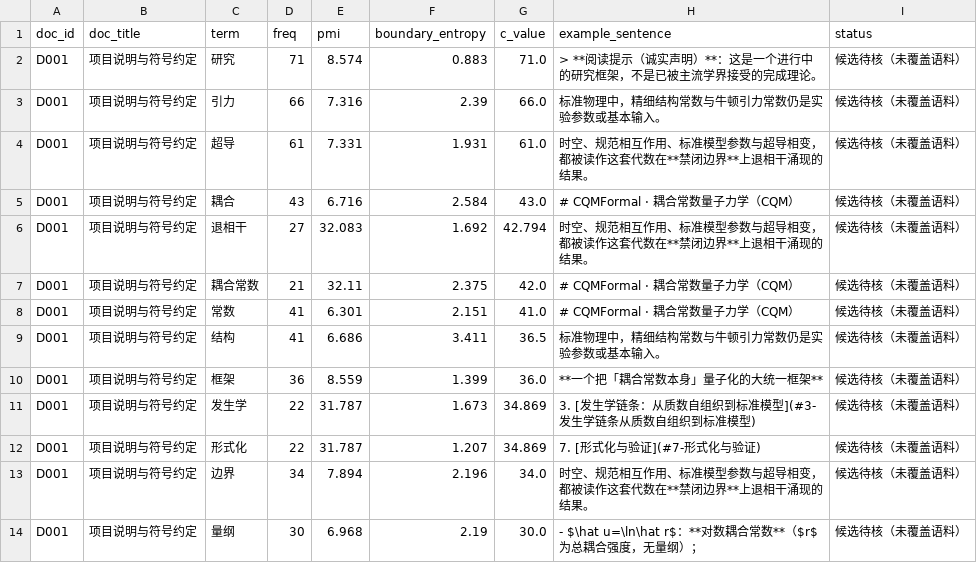
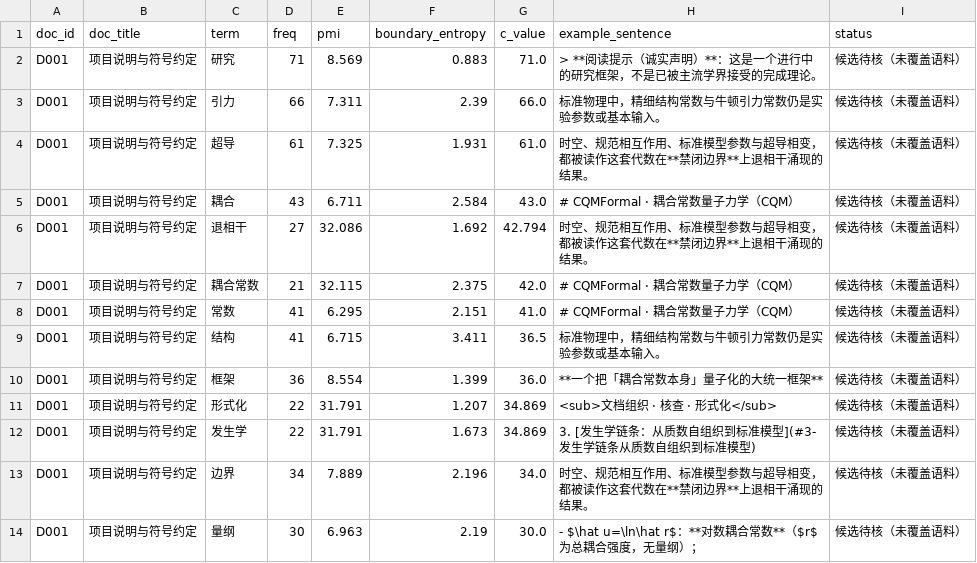
Before and after one commit to Qp1117b/Coupling-Constant-Quantum-Mechanics, a CSV file: 08 理论组织和形式化框架/05_机器学习数据准备/术语候选/零覆盖语料候选.csv, drawn as a sheet; only a part is shown; the diff covers the shown part only.

```diff
--- a/08 理论组织和形式化框架/05_机器学习数据准备/术语候选/零覆盖语料候选.csv
+++ b/08 理论组织和形式化框架/05_机器学习数据准备/术语候选/零覆盖语料候选.csv
@@ -1,14 +1,14 @@
 doc_id,doc_title,term,freq,pmi,boundary_entropy,c_value,example_sentence,status
-D001,项目说明与符号约定,研究,71,8.574,0.883,71.0,> **阅读提示（诚实声明）**：这是一个进行中的研究框架，不是已被主流学界接受的完成理论。,候选待核（未覆盖语料）
-D001,项目说明与符号约定,引力,66,7.316,2.39,66.0,标准物理中，精细结构常数与牛顿引力常数仍是实验参数或基本输入。,候选待核（未覆盖语料）
-D001,项目说明与符号约定,超导,61,7.331,1.931,61.0,时空、规范相互作用、标准模型参数与超导相变，都被读作这套代数在**禁闭边界**上退相干涌现的结果。,候选待核（未覆盖语料）
-D001,项目说明与符号约定,耦合,43,6.716,2.584,43.0,# CQMFormal · 耦合常数量子力学（CQM）,候选待核（未覆盖语料）
-D001,项目说明与符号约定,退相干,27,32.083,1.692,42.794,时空、规范相互作用、标准模型参数与超导相变，都被读作这套代数在**禁闭边界**上退相干涌现的结果。,候选待核（未覆盖语料）
-D001,项目说明与符号约定,耦合常数,21,32.11,2.375,42.0,# CQMFormal · 耦合常数量子力学（CQM）,候选待核（未覆盖语料）
-D001,项目说明与符号约定,常数,41,6.301,2.151,41.0,# CQMFormal · 耦合常数量子力学（CQM）,候选待核（未覆盖语料）
-D001,项目说明与符号约定,结构,41,6.686,3.411,36.5,标准物理中，精细结构常数与牛顿引力常数仍是实验参数或基本输入。,候选待核（未覆盖语料）
-D001,项目说明与符号约定,框架,36,8.559,1.399,36.0,**一个把「耦合常数本身」量子化的大统一框架**,候选待核（未覆盖语料）
-D001,项目说明与符号约定,发生学,22,31.787,1.673,34.869,3. [发生学链条：从质数自组织到标准模型](#3-发生学链条从质数自组织到标准模型),候选待核（未覆盖语料）
-D001,项目说明与符号约定,形式化,22,31.787,1.207,34.869,7. [形式化与验证](#7-形式化与验证),候选待核（未覆盖语料）
-D001,项目说明与符号约定,边界,34,7.894,2.196,34.0,时空、规范相互作用、标准模型参数与超导相变，都被读作这套代数在**禁闭边界**上退相干涌现的结果。,候选待核（未覆盖语料）
-D001,项目说明与符号约定,量纲,30,6.968,2.19,30.0,- $\hat u=\ln\hat r$：**对数耦合常数**（$r$ 为总耦合强度，无量纲）；,候选待核（未覆盖语料）
+D001,项目说明与符号约定,研究,71,8.569,0.883,71.0,> **阅读提示（诚实声明）**：这是一个进行中的研究框架，不是已被主流学界接受的完成理论。,候选待核（未覆盖语料）
+D001,项目说明与符号约定,引力,66,7.311,2.39,66.0,标准物理中，精细结构常数与牛顿引力常数仍是实验参数或基本输入。,候选待核（未覆盖语料）
+D001,项目说明与符号约定,超导,61,7.325,1.931,61.0,时空、规范相互作用、标准模型参数与超导相变，都被读作这套代数在**禁闭边界**上退相干涌现的结果。,候选待核（未覆盖语料）
+D001,项目说明与符号约定,耦合,43,6.711,2.584,43.0,# CQMFormal · 耦合常数量子力学（CQM）,候选待核（未覆盖语料）
+D001,项目说明与符号约定,退相干,27,32.086,1.692,42.794,时空、规范相互作用、标准模型参数与超导相变，都被读作这套代数在**禁闭边界**上退相干涌现的结果。,候选待核（未覆盖语料）
+D001,项目说明与符号约定,耦合常数,21,32.115,2.375,42.0,# CQMFormal · 耦合常数量子力学（CQM）,候选待核（未覆盖语料）
+D001,项目说明与符号约定,常数,41,6.295,2.151,41.0,# CQMFormal · 耦合常数量子力学（CQM）,候选待核（未覆盖语料）
+D001,项目说明与符号约定,结构,41,6.715,3.411,36.5,标准物理中，精细结构常数与牛顿引力常数仍是实验参数或基本输入。,候选待核（未覆盖语料）
+D001,项目说明与符号约定,框架,36,8.554,1.399,36.0,**一个把「耦合常数本身」量子化的大统一框架**,候选待核（未覆盖语料）
+D001,项目说明与符号约定,形式化,22,31.791,1.207,34.869,      <sub>文档组织 · 核查 · 形式化</sub>,候选待核（未覆盖语料）
+D001,项目说明与符号约定,发生学,22,31.791,1.673,34.869,3. [发生学链条：从质数自组织到标准模型](#3-发生学链条从质数自组织到标准模型),候选待核（未覆盖语料）
+D001,项目说明与符号约定,边界,34,7.889,2.196,34.0,时空、规范相互作用、标准模型参数与超导相变，都被读作这套代数在**禁闭边界**上退相干涌现的结果。,候选待核（未覆盖语料）
+D001,项目说明与符号约定,量纲,30,6.963,2.19,30.0,- $\hat u=\ln\hat r$：**对数耦合常数**（$r$ 为总耦合强度，无量纲）；,候选待核（未覆盖语料）
```
Also changed, not shown: 1 added row, 1 removed row and 30 edited cells elsewhere in this file, 08 理论组织和形式化框架/00_外部引用/章节索引.csv, 08 理论组织和形式化框架/00_外部引用/证据映射.csv, 21 other files.
